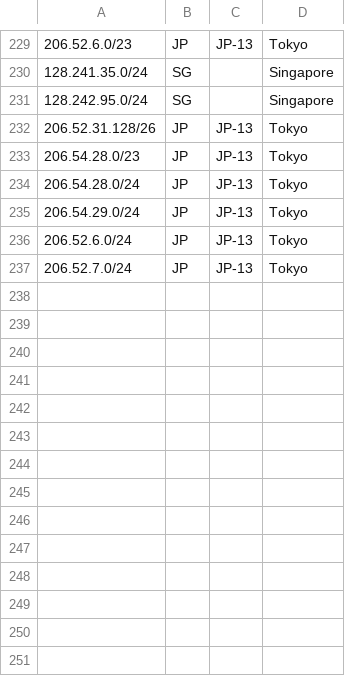
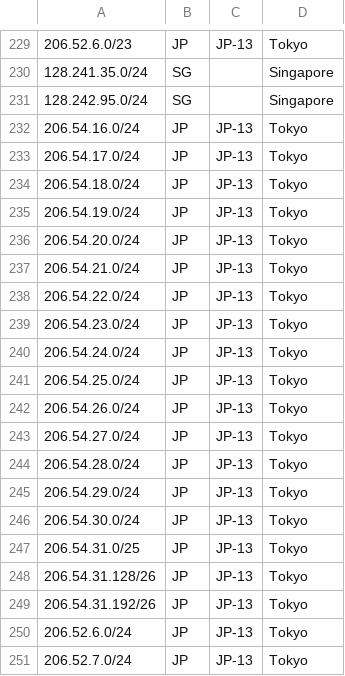
Before and after one commit to nttgin/geofeeds, a CSV file: geofeeds.csv, drawn as a sheet; only a part is shown, gaps mark what is left out.

Commit message:
Update geofeeds.csv

```diff
--- a/geofeeds.csv
+++ b/geofeeds.csv
@@ -231,6 +231,20 @@
 128.242.95.0/24,SG,,Singapore,
-206.52.31.128/26,JP,JP-13,Tokyo,
-206.54.28.0/23,JP,JP-13,Tokyo,
+206.54.16.0/24,JP,JP-13,Tokyo,
+206.54.17.0/24,JP,JP-13,Tokyo,
+206.54.18.0/24,JP,JP-13,Tokyo,
+206.54.19.0/24,JP,JP-13,Tokyo,
+206.54.20.0/24,JP,JP-13,Tokyo,
+206.54.21.0/24,JP,JP-13,Tokyo,
+206.54.22.0/24,JP,JP-13,Tokyo,
+206.54.23.0/24,JP,JP-13,Tokyo,
+206.54.24.0/24,JP,JP-13,Tokyo,
+206.54.25.0/24,JP,JP-13,Tokyo,
+206.54.26.0/24,JP,JP-13,Tokyo,
+206.54.27.0/24,JP,JP-13,Tokyo,
 206.54.28.0/24,JP,JP-13,Tokyo,
 206.54.29.0/24,JP,JP-13,Tokyo,
+206.54.30.0/24,JP,JP-13,Tokyo,
+206.54.31.0/25,JP,JP-13,Tokyo,
+206.54.31.128/26,JP,JP-13,Tokyo,
+206.54.31.192/26,JP,JP-13,Tokyo,
 206.52.6.0/24,JP,JP-13,Tokyo,
```
